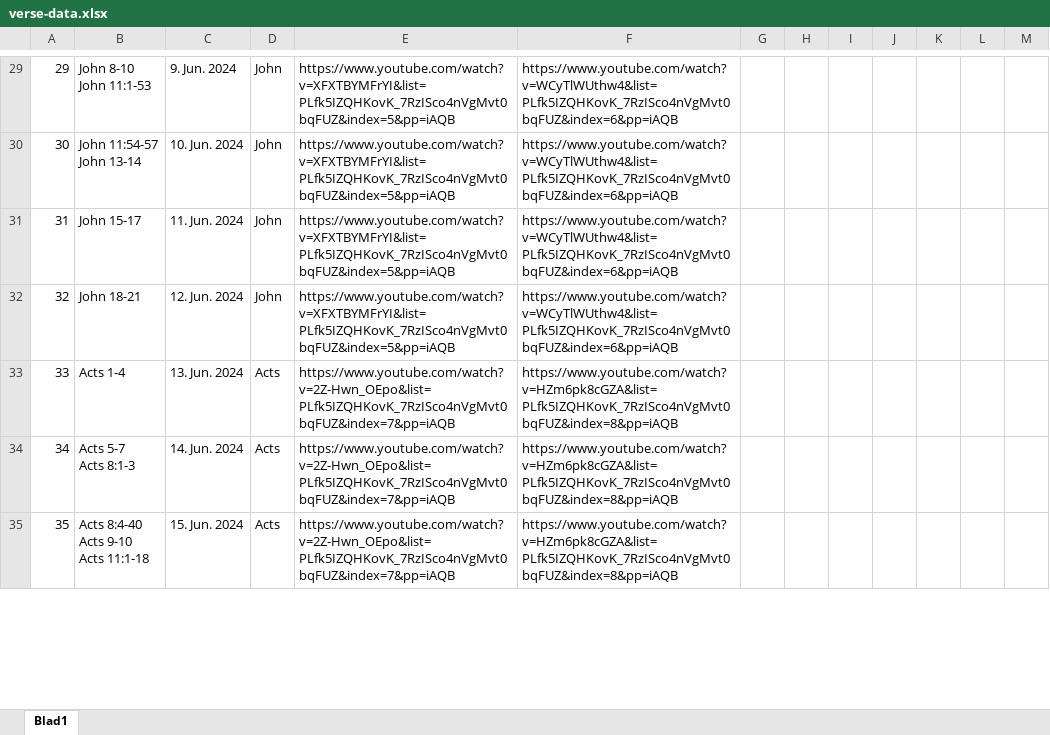
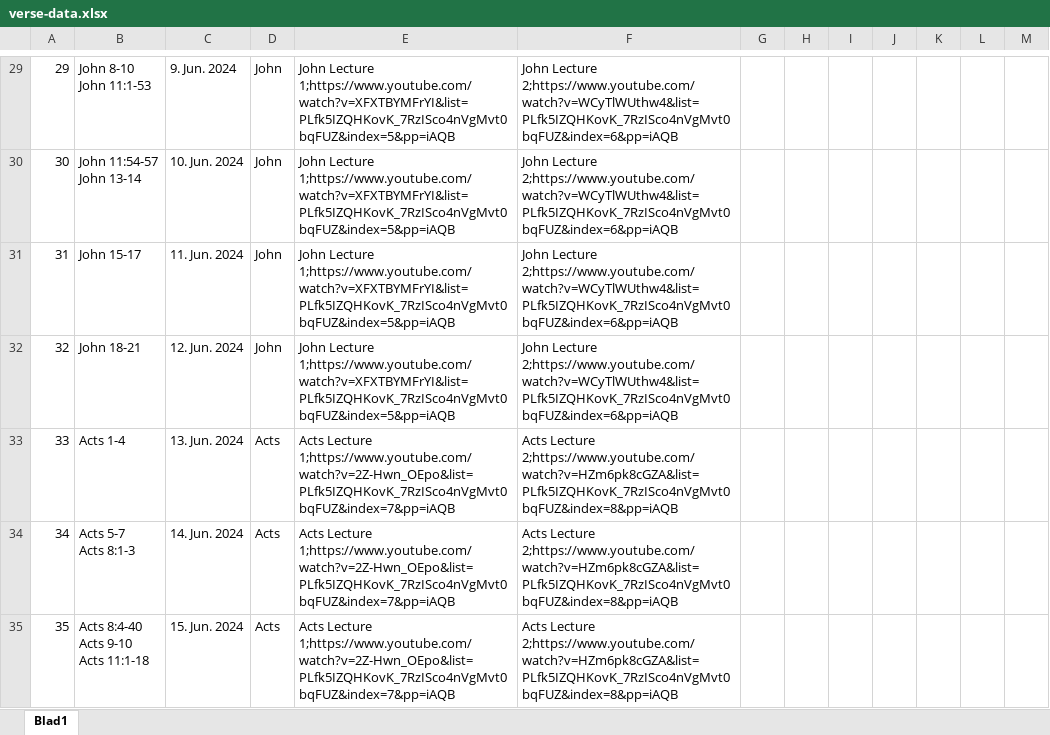
Before and after one commit to seard/DailyWordBot, an Excel workbook: scripts/e2j/verse-data.xlsx, sheet Blad1, drawn as a sheet; only a part is shown, gaps mark what is left out; values as stored, in another font and other column widths than the file's, no cell formats; the diff covers the shown part only; the diff names each change by its address in the sheet, - before the commit and + after, or states it on an @@ line.

```diff
--- a/scripts/e2j/verse-data.xlsx (sheet Blad1)
+++ b/scripts/e2j/verse-data.xlsx (sheet Blad1)
-E29:E32: https://www.youtube.com/watch?v=XFXTBYMFrYI&list=PLfk5IZQHKovK_7RzISco4nVgMvt0bqFUZ&index=5&pp=iAQB
+E29:E32: John Lecture 1;https://www.youtube.com/watch?v=XFXTBYMFrYI&list=PLfk5IZQHKovK_7RzISco4nVgMvt0bqFUZ&index=5&pp=iAQB
-F29:F32: https://www.youtube.com/watch?v=WCyTlWUthw4&list=PLfk5IZQHKovK_7RzISco4nVgMvt0bqFUZ&index=6&pp=iAQB
+F29:F32: John Lecture 2;https://www.youtube.com/watch?v=WCyTlWUthw4&list=PLfk5IZQHKovK_7RzISco4nVgMvt0bqFUZ&index=6&pp=iAQB
-E33:E35: https://www.youtube.com/watch?v=2Z-Hwn_OEpo&list=PLfk5IZQHKovK_7RzISco4nVgMvt0bqFUZ&index=7&pp=iAQB
+E33:E35: Acts Lecture 1;https://www.youtube.com/watch?v=2Z-Hwn_OEpo&list=PLfk5IZQHKovK_7RzISco4nVgMvt0bqFUZ&index=7&pp=iAQB
-F33:F35: https://www.youtube.com/watch?v=HZm6pk8cGZA&list=PLfk5IZQHKovK_7RzISco4nVgMvt0bqFUZ&index=8&pp=iAQB
+F33:F35: Acts Lecture 2;https://www.youtube.com/watch?v=HZm6pk8cGZA&list=PLfk5IZQHKovK_7RzISco4nVgMvt0bqFUZ&index=8&pp=iAQB
```
Also changed, not shown: 299 edited cells elsewhere in this sheet, cell formats, 4 other files.
